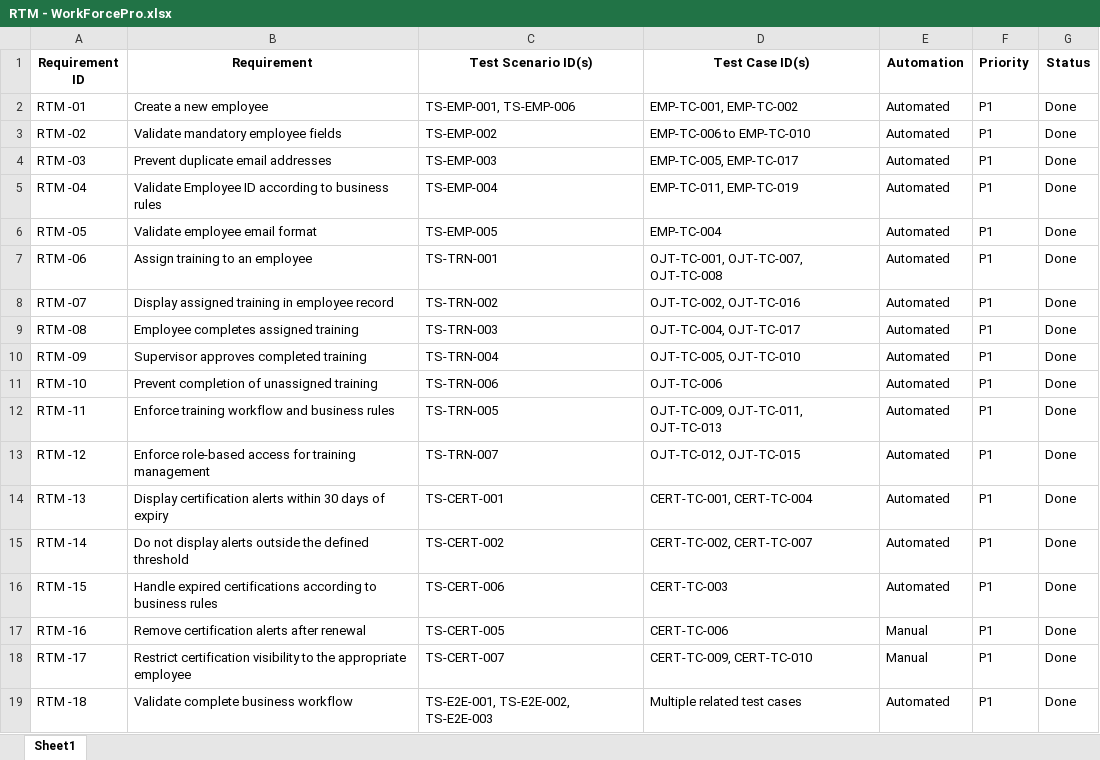
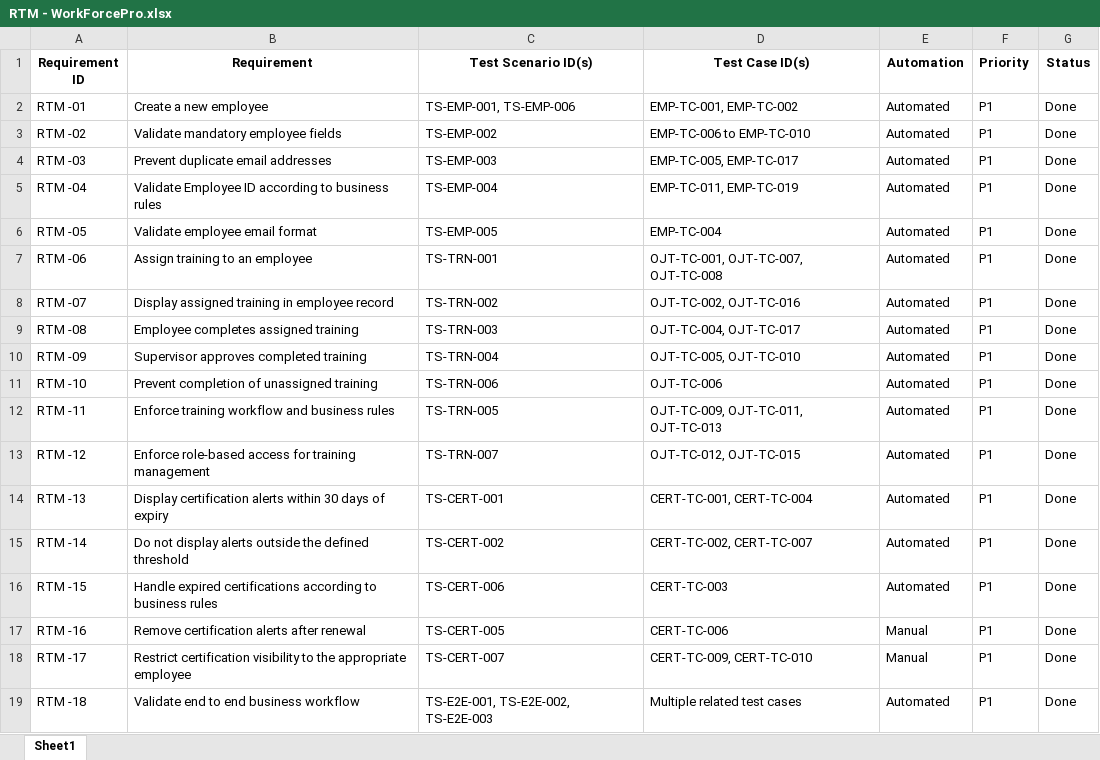
Before and after one commit to pragati0320/Midashealthservice_assignment, an Excel workbook: Documentation/RTM - WorkForcePro.xlsx, sheet Sheet1, drawn as a sheet; values as stored, in another font and other column widths than the file's, no borders; charts and pictures and table styles not drawn; the diff names each change by its address in the sheet, - before the commit and + after, or states it on an @@ line.

```diff
--- a/Documentation/RTM - WorkForcePro.xlsx (sheet Sheet1)
+++ b/Documentation/RTM - WorkForcePro.xlsx (sheet Sheet1)
-B19 (Requirement): Validate complete business workflow
+B19 (Requirement): Validate end to end business workflow
```
Also changed, not shown: Documentation/Bug Reporting - WorkForcePro .xlsx, 11 other files.
